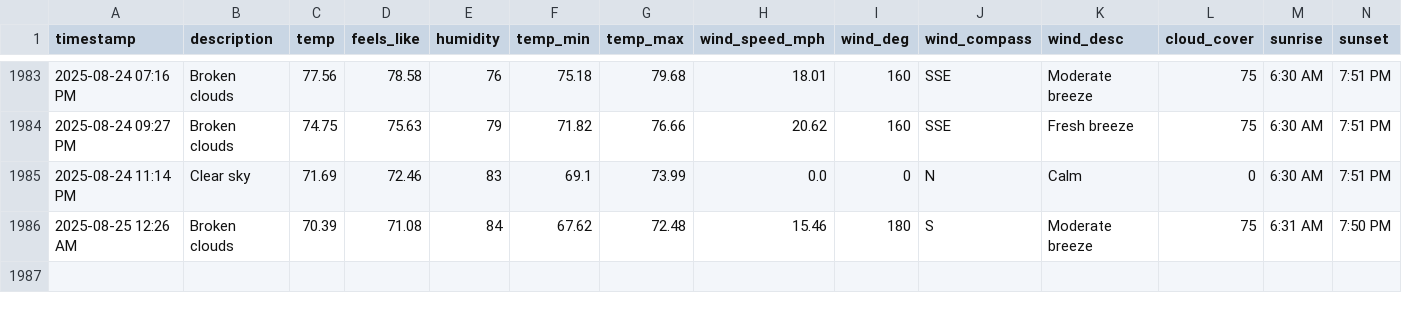
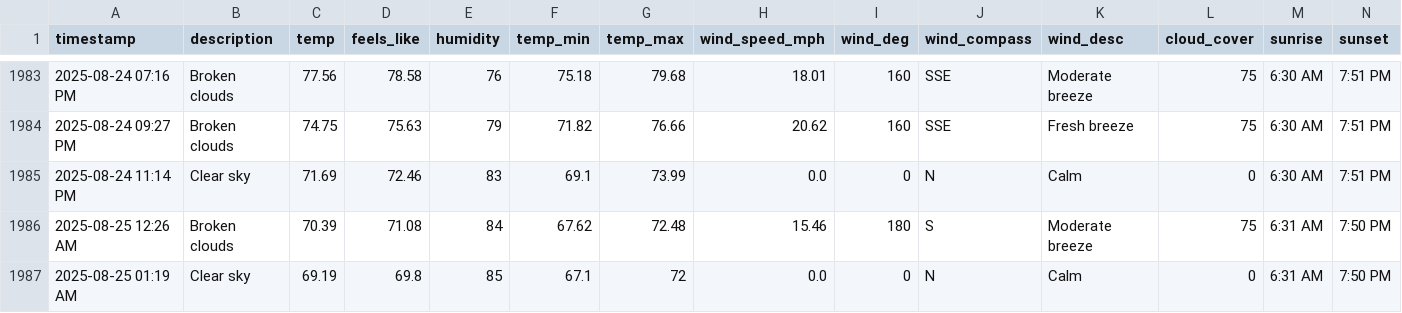
Before and after one commit to bgiesy/weathdash, a CSV file: weather_log.csv, drawn as a sheet; only a part is shown, gaps mark what is left out; rows hold the shown columns only; the diff names each change by its address in the sheet, - before the commit and + after, or states it on an @@ line.

```diff
--- a/weather_log.csv
+++ b/weather_log.csv
+row 1987: 2025-08-25 01:19 AM | Clear sky | 69.19 | 69.8 | 85 | 67.1 | 72 | 0.0 | 0 | N | Calm | 0 | 6:31 AM | 7:50 PM
```
